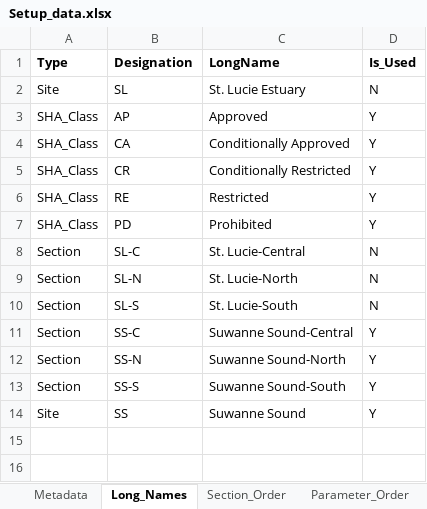
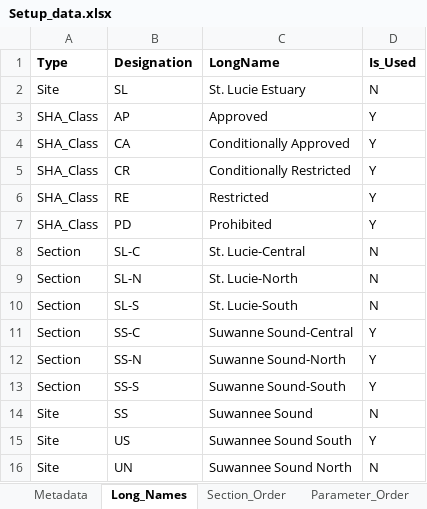
Before and after one commit to E-Levine/HSM-and-mapping, an Excel workbook: Reference files/Setup_data.xlsx, sheet Long_Names, drawn as a sheet; values as stored, in another font and other column widths than the file's, no borders; table styles not drawn; the diff names each change by its address in the sheet, - before the commit and + after, or states it on an @@ line.

```diff
--- a/Reference files/Setup_data.xlsx (sheet Long_Names)
+++ b/Reference files/Setup_data.xlsx (sheet Long_Names)
-C14 (LongName): Suwanne Sound
+C14 (LongName): Suwannee Sound
-D14 (Is_Used): Y
+D14 (Is_Used): N
+row 15: Site | US | Suwannee Sound South | Y
+row 16: Site | UN | Suwannee Sound North | N
```
Also changed, not shown: 1 other file.
